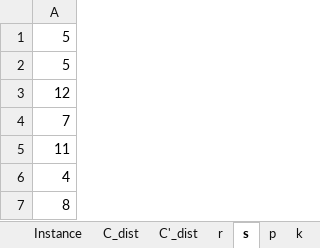
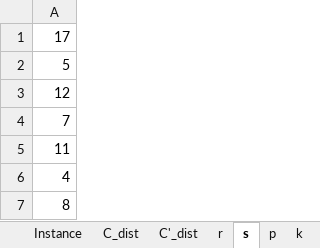
Before and after one commit to mrmiguetara/dancing-wolves, an Excel workbook: data/SmallProb_Data.xlsx, sheet s, drawn as a sheet; only a part is shown; values as stored, in another font and other column widths than the file's, no borders; the diff names each change by its address in the sheet, - before the commit and + after, or states it on an @@ line.

```diff
--- a/data/SmallProb_Data.xlsx (sheet s)
+++ b/data/SmallProb_Data.xlsx (sheet s)
-A1: 5
+A1: 17
```
Also changed, not shown: sheet k, sheet C'_dist, sheet C_dist, sheet p, sheet r, charts or pictures, data/MediumProb_Data.xlsx, 8 other files.
